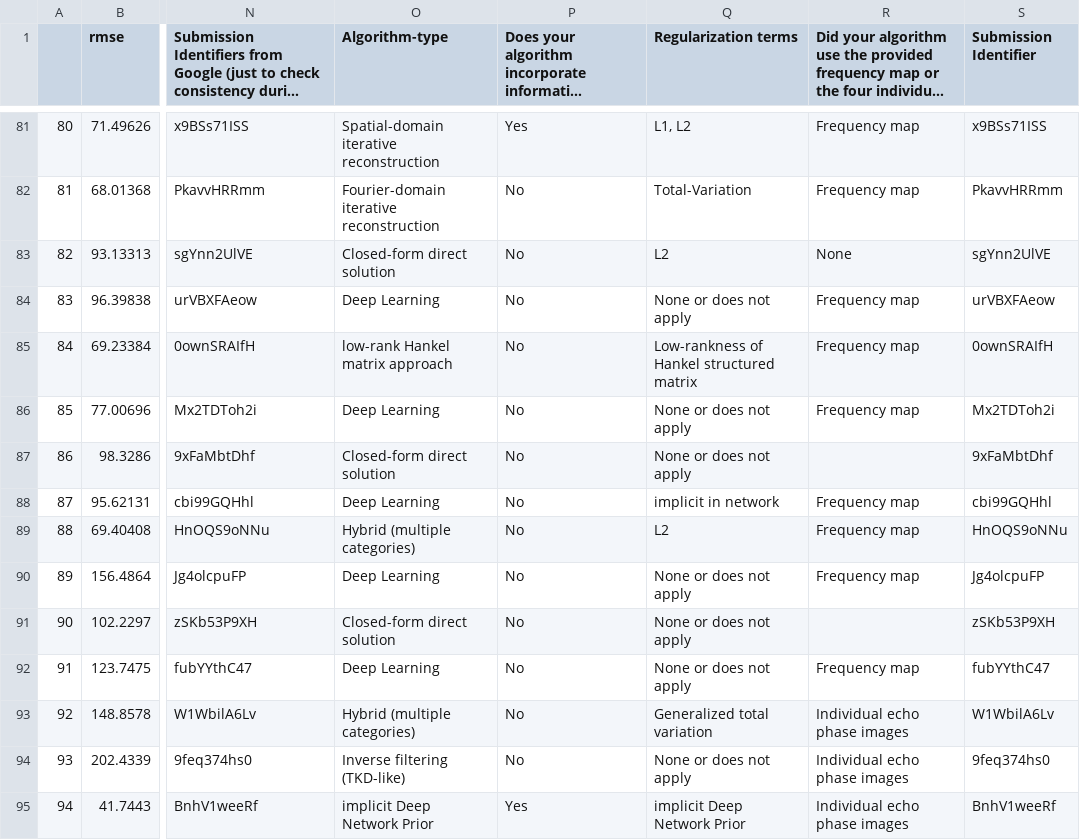
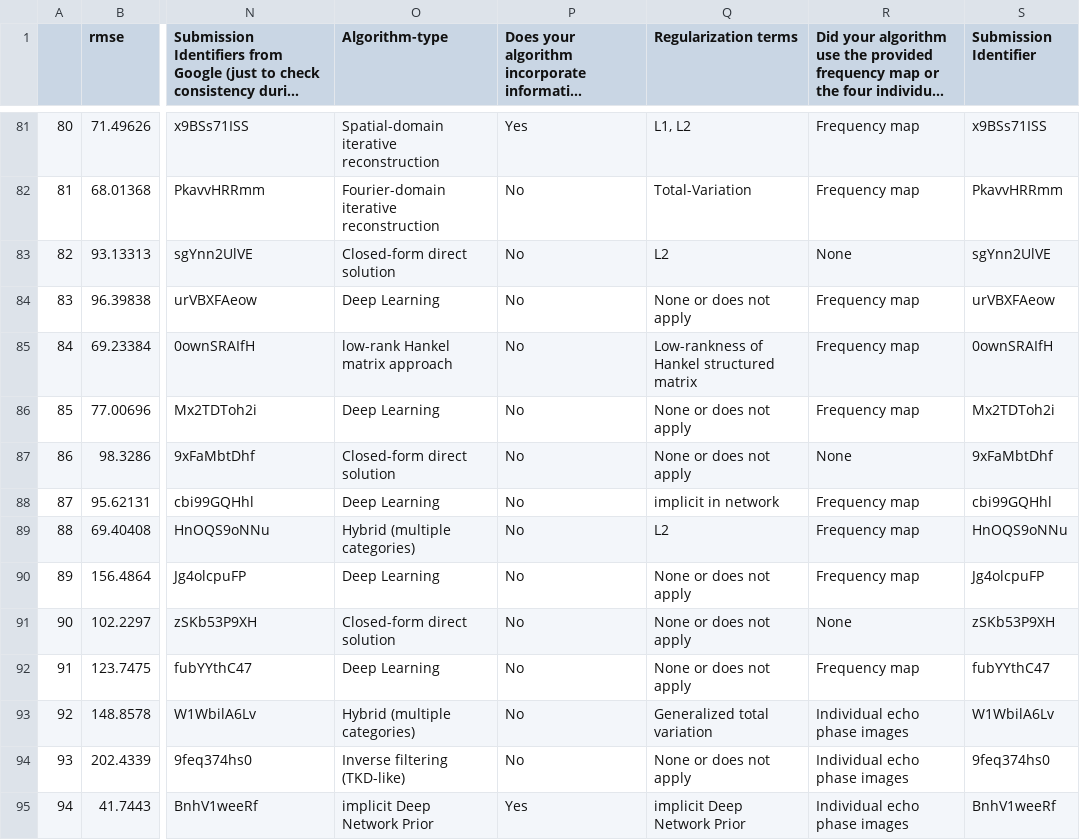
Before and after one commit to jjjiacopo/qsmchallenge2, a CSV file: merged_data_blinded_02_mod_visual.csv, drawn as a sheet; only a part is shown, gaps mark what is left out; long unchanged cells end in …; the diff names each change by its address in the sheet, - before the commit and + after, or states it on an @@ line.

Commit message:
Add files via upload

```diff
--- a/merged_data_blinded_02_mod_visual.csv
+++ b/merged_data_blinded_02_mod_visual.csv
-R87: (empty)
+R87: None
-R91: (empty)
+R91: None
```
